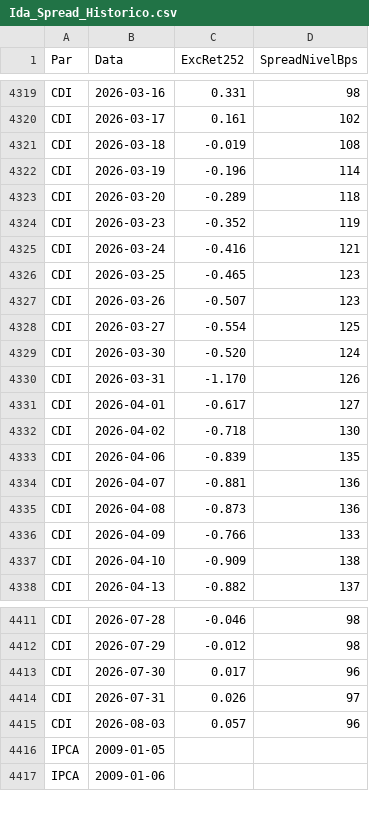
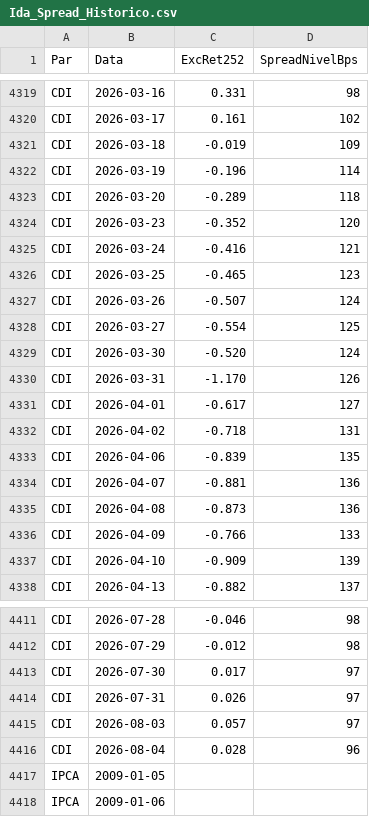
Before and after one commit to antoniocrsj/debentures-dashboard, a CSV file: public/data/Ida_Spread_Historico.csv, drawn as a sheet; only a part is shown, gaps mark what is left out; the diff covers the shown part only.

```diff
--- a/public/data/Ida_Spread_Historico.csv
+++ b/public/data/Ida_Spread_Historico.csv
@@ -4320,9 +4320,9 @@ CDI,2026-03-16,0.331,98
 CDI,2026-03-17,0.161,102
-CDI,2026-03-18,-0.019,108
+CDI,2026-03-18,-0.019,109
 CDI,2026-03-19,-0.196,114
 CDI,2026-03-20,-0.289,118
-CDI,2026-03-23,-0.352,119
+CDI,2026-03-23,-0.352,120
 CDI,2026-03-24,-0.416,121
 CDI,2026-03-25,-0.465,123
-CDI,2026-03-26,-0.507,123
+CDI,2026-03-26,-0.507,124
 CDI,2026-03-27,-0.554,125
@@ -4331,3 +4331,3 @@ CDI,2026-03-31,-1.170,126
 CDI,2026-04-01,-0.617,127
-CDI,2026-04-02,-0.718,130
+CDI,2026-04-02,-0.718,131
 CDI,2026-04-06,-0.839,135
@@ -4336,3 +4336,3 @@ CDI,2026-04-08,-0.873,136
 CDI,2026-04-09,-0.766,133
-CDI,2026-04-10,-0.909,138
+CDI,2026-04-10,-0.909,139
 CDI,2026-04-13,-0.882,137
@@ -4412,5 +4412,6 @@ CDI,2026-07-28,-0.046,98
 CDI,2026-07-29,-0.012,98
-CDI,2026-07-30,0.017,96
+CDI,2026-07-30,0.017,97
 CDI,2026-07-31,0.026,97
-CDI,2026-08-03,0.057,96
+CDI,2026-08-03,0.057,97
+CDI,2026-08-04,0.028,96
 IPCA,2009-01-05,,
```
Also changed, not shown: 2 added rows and 97 edited cells elsewhere in this file, 37 other files.
